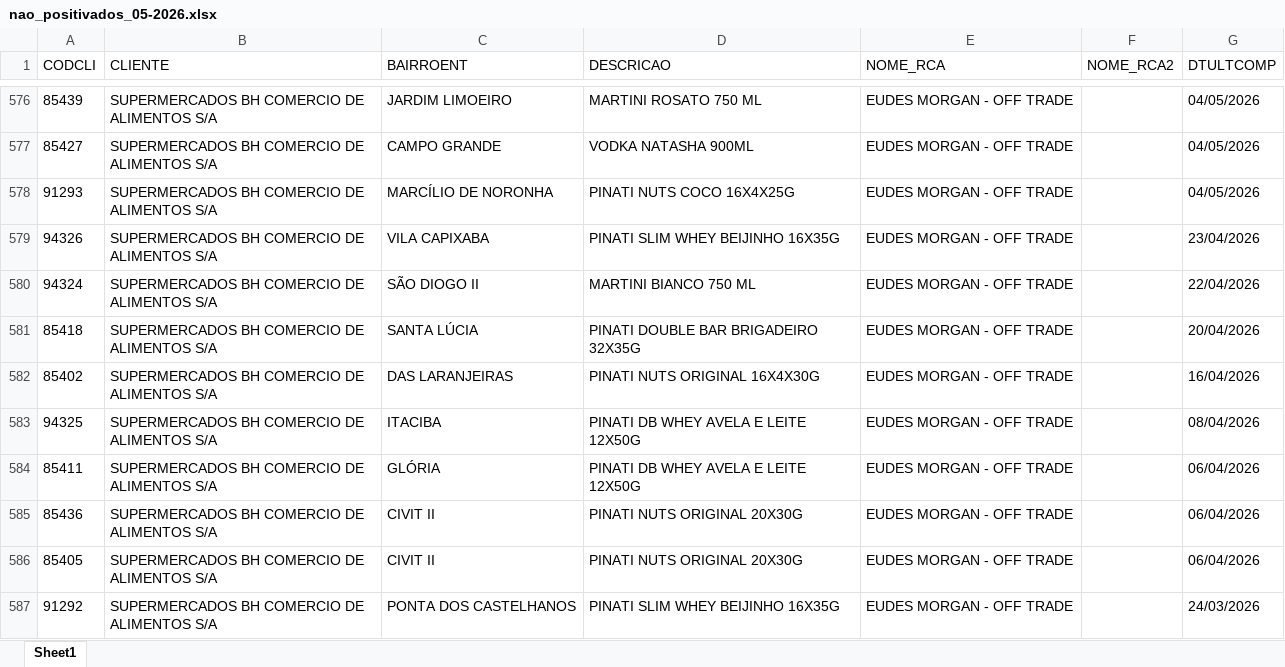
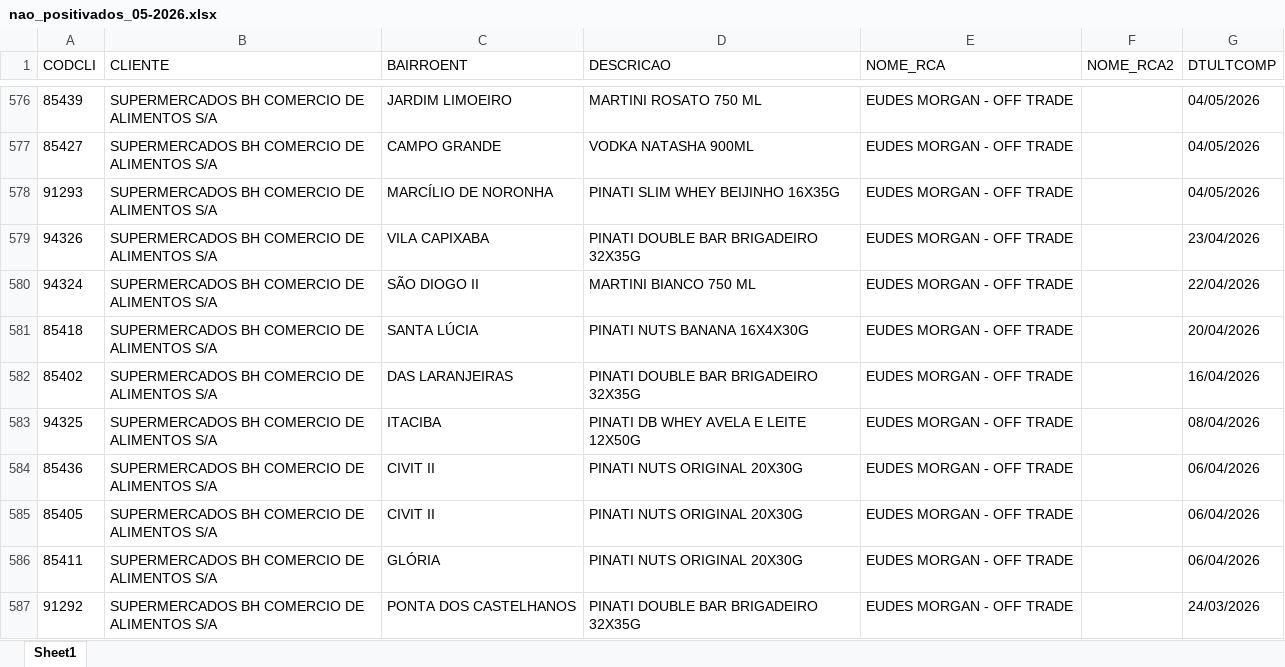
Before and after one commit to leonardocampos-cmd/offtrade, an Excel workbook: nao_positivados_05-2026.xlsx, sheet Sheet1, drawn as a sheet; only a part is shown, gaps mark what is left out; values as stored, in another font and other column widths than the file's, no borders; removed rows and columns are numbered as before the commit, all else as after; the diff covers the shown part only; the diff names each change by its address in the sheet, - before the commit and + after, or states it on an @@ line.

```diff
--- a/nao_positivados_05-2026.xlsx (sheet Sheet1)
+++ b/nao_positivados_05-2026.xlsx (sheet Sheet1)
-D578 (DESCRICAO): PINATI NUTS COCO 16X4X25G
+D578 (DESCRICAO): PINATI SLIM WHEY BEIJINHO 16X35G
-D579 (DESCRICAO): PINATI SLIM WHEY BEIJINHO 16X35G
+D579 (DESCRICAO): PINATI DOUBLE BAR BRIGADEIRO 32X35G
-D581 (DESCRICAO): PINATI DOUBLE BAR BRIGADEIRO 32X35G
+D581 (DESCRICAO): PINATI NUTS BANANA 16X4X30G
-D582 (DESCRICAO): PINATI NUTS ORIGINAL 16X4X30G
+D582 (DESCRICAO): PINATI DOUBLE BAR BRIGADEIRO 32X35G
-row 584: 85411 | SUPERMERCADOS BH COMERCIO DE ALIMENTOS S/A | GLÓRIA | PINATI DB WHEY AVELA E LEITE 12X50G | EUDES MORGAN - OFF TRADE |  | 06/04/2026
+row 586: 85411 | SUPERMERCADOS BH COMERCIO DE ALIMENTOS S/A | GLÓRIA | PINATI NUTS ORIGINAL 20X30G | EUDES MORGAN - OFF TRADE |  | 06/04/2026
-D587 (DESCRICAO): PINATI SLIM WHEY BEIJINHO 16X35G
+D587 (DESCRICAO): PINATI DOUBLE BAR BRIGADEIRO 32X35G
```
Also changed, not shown: 20 added rows, 20 removed rows, 3 moved rows and 592 edited cells elsewhere in this sheet, 6 other files.
